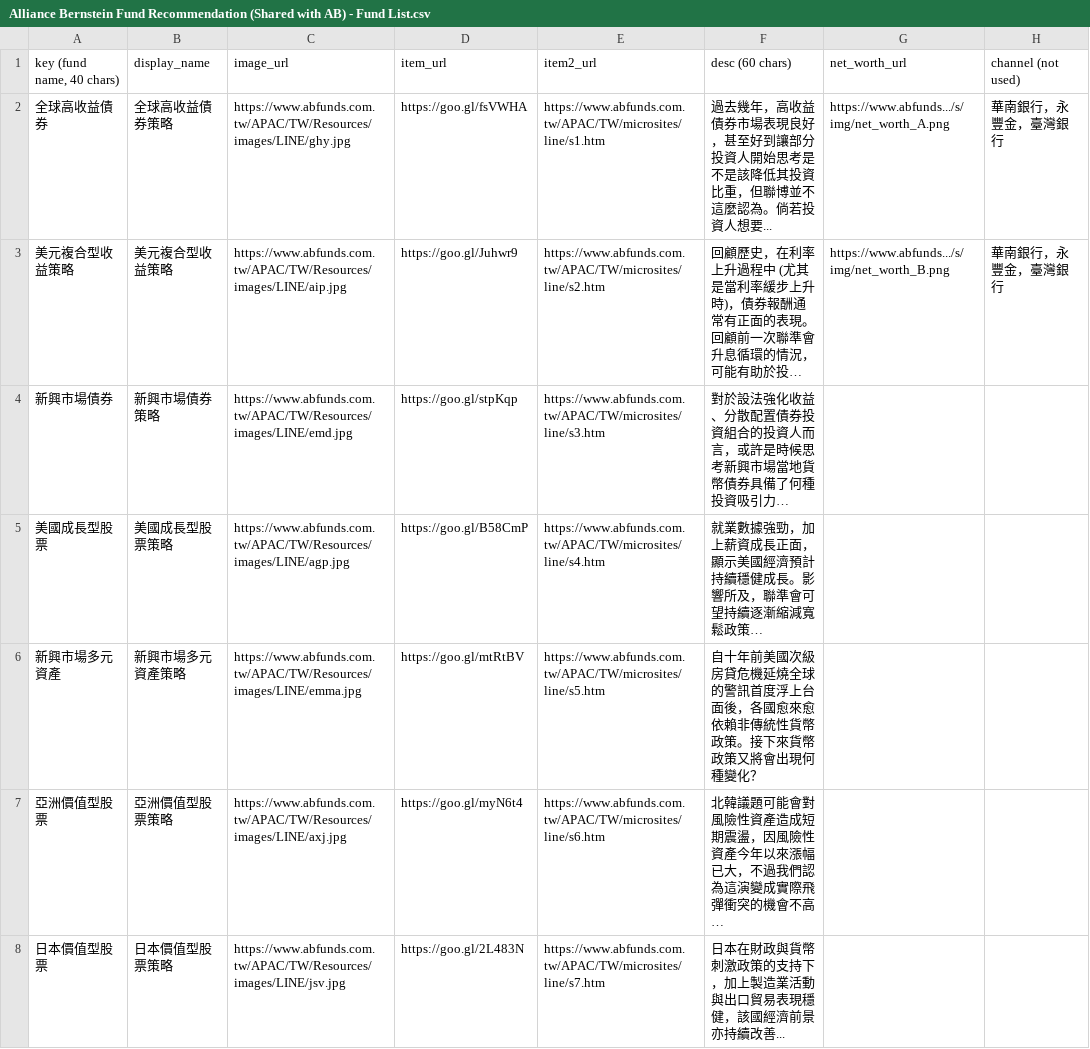
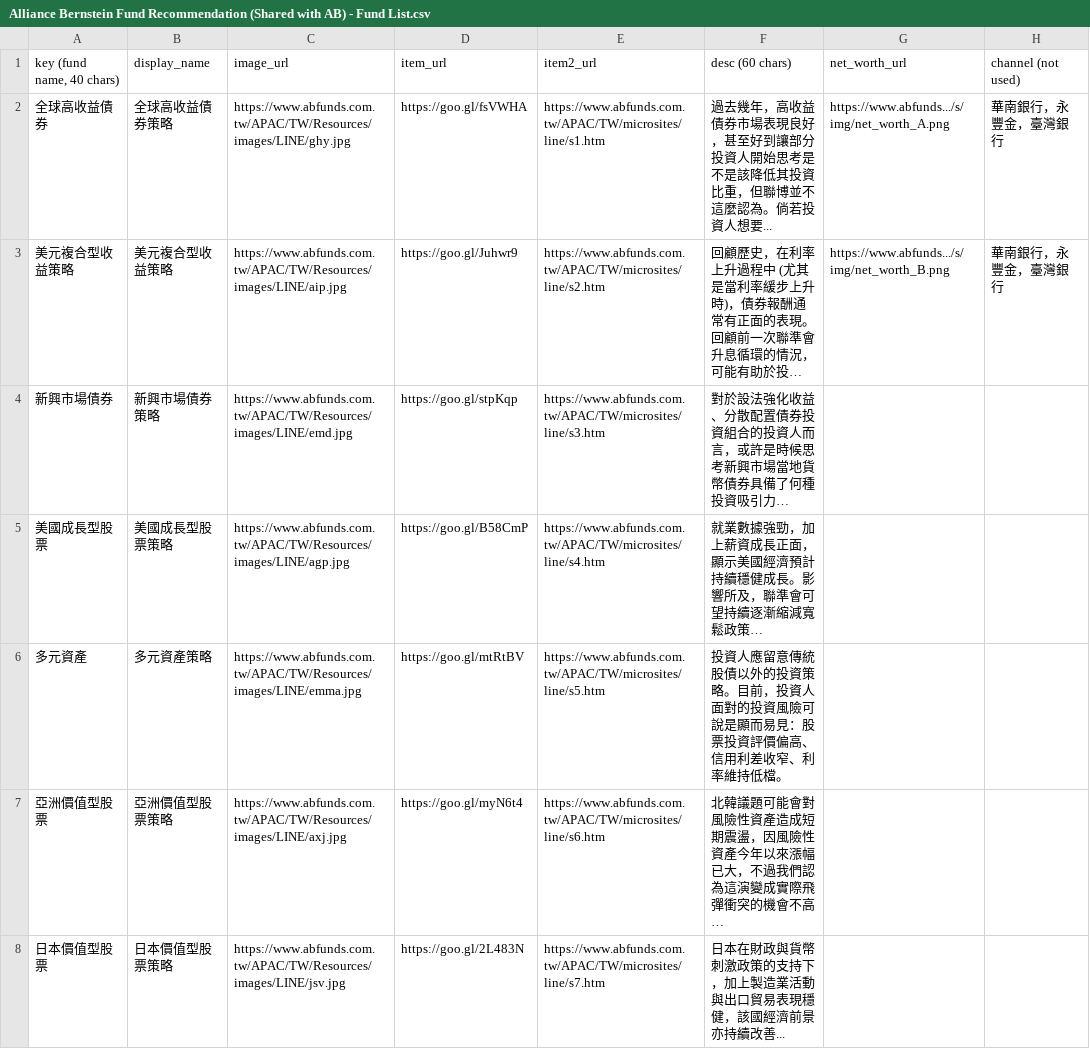
Before and after one commit to aitjcize/bb8, a CSV file: misc/alliance_bernstein/tools/input_csv/Alliance Bernstein Fund Recommendation (Shared with AB) - Fund List.csv, drawn as a sheet; only a part is shown; long unchanged cells end in …; the diff names each change by its address in the sheet, - before the commit and + after, or states it on an @@ line.

Commit message:
alliance_bernstein: update wording per 9/18 request

```diff
--- a/misc/alliance_bernstein/tools/input_csv/Alliance Bernstein Fund Recommendation (Shared with AB) - Fund List.csv
+++ b/misc/alliance_bernstein/tools/input_csv/Alliance Bernstein Fund Recommendation (Shared with AB) - Fund List.csv
-A6 (key (fund name, 40 chars)): 新興市場多元資產
+A6 (key (fund name, 40 chars)): 多元資產
-B6 (display_name): 新興市場多元資產策略
+B6 (display_name): 多元資產策略
-F6 (desc (60 chars)): 自十年前美國次級房貸危機延燒全球的警訊首度浮上台面後，各國愈來愈依賴非傳統性貨幣政策。接下來貨幣政策又將會出現何種變化？
+F6 (desc (60 chars)): 投資人應留意傳統股債以外的投資策略。目前，投資人面對的投資風險可說是顯而易見：股票投資評價偏高、信用利差收窄、利率維持低檔。
```
Also changed, not shown: 2 other files.
